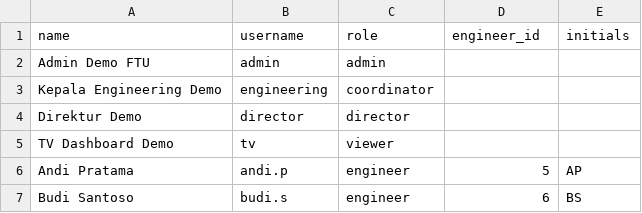
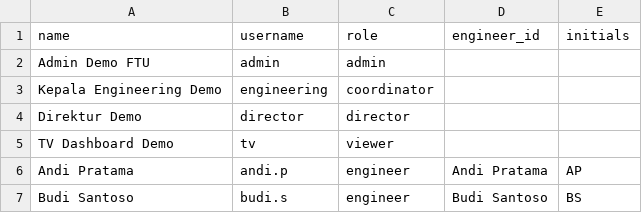
Before and after one commit to Lloyd-29/ftu-dashboard, a CSV file: backend/database/demo-users.csv, drawn as a sheet.

Commit message:
feat: finish engineering system with history and account management

```diff
--- a/backend/database/demo-users.csv
+++ b/backend/database/demo-users.csv
@@ -5,3 +5,3 @@ Direktur Demo,director,director,,
 TV Dashboard Demo,tv,viewer,,
-Andi Pratama,andi.p,engineer,5,AP
-Budi Santoso,budi.s,engineer,6,BS
+Andi Pratama,andi.p,engineer,Andi Pratama,AP
+Budi Santoso,budi.s,engineer,Budi Santoso,BS
```
Also changed, not shown: 15 other files.
